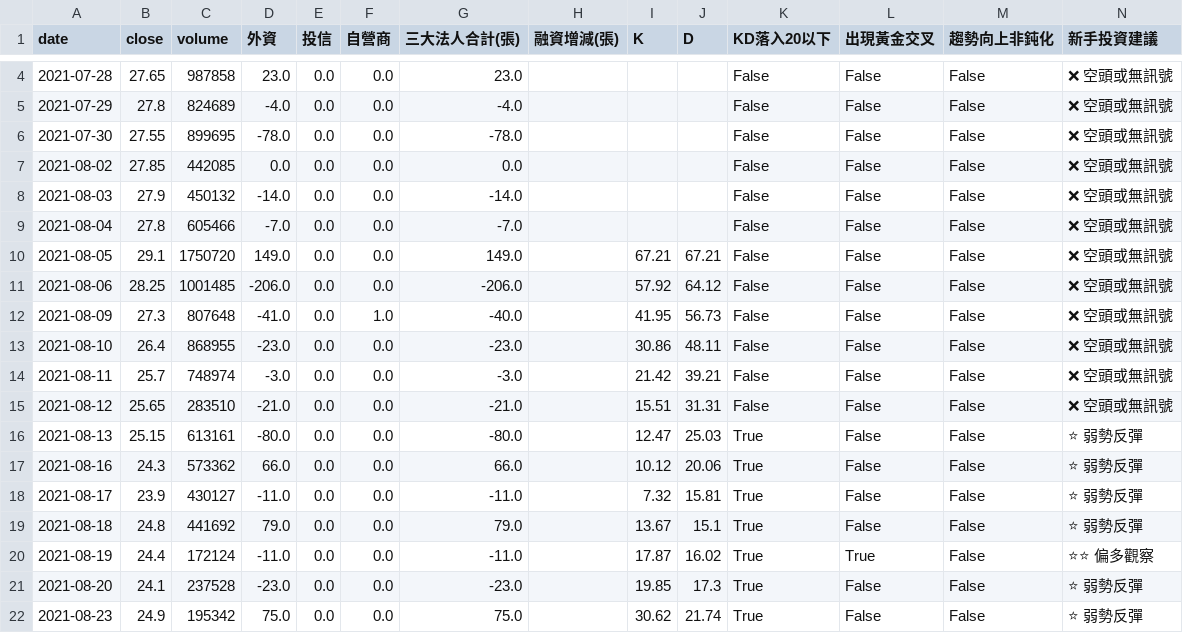
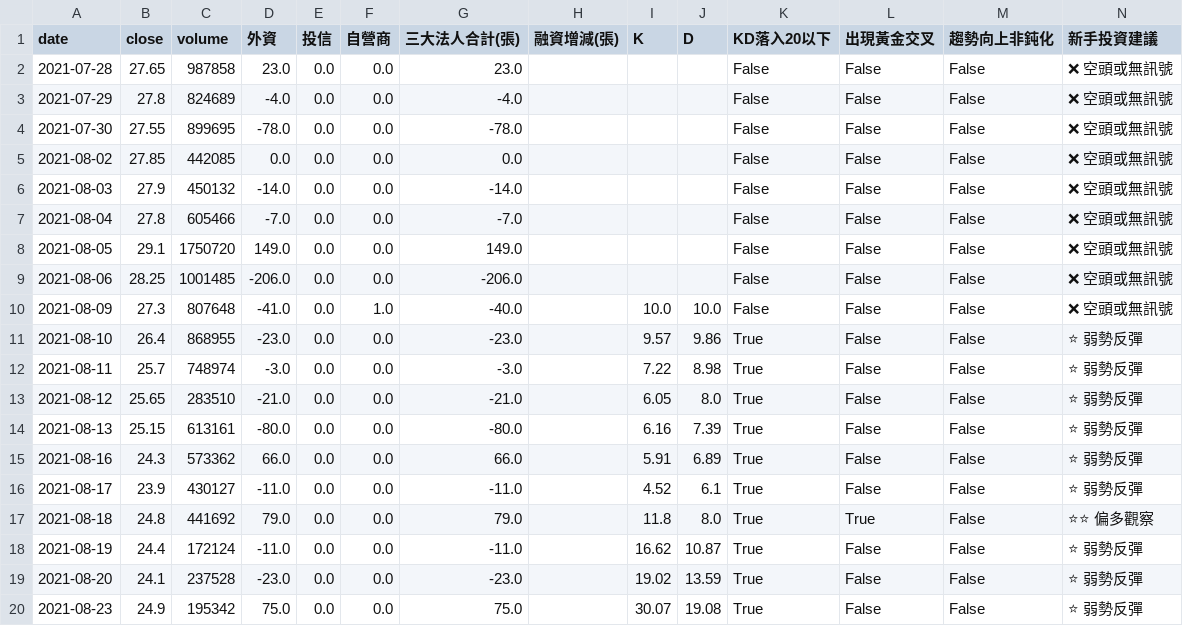
Before and after one commit to wjstudio1030/AIStockAnalysis_v2, a CSV file: docs/data/4973_unified.csv, drawn as a sheet; only a part is shown, gaps mark what is left out; the diff covers the shown part only.

```diff
--- a/docs/data/4973_unified.csv
+++ b/docs/data/4973_unified.csv
@@ -9,14 +7,14 @@
 2021-08-04,27.8,605466,-7.0,0.0,0.0,-7.0,,,,False,False,False,❌ 空頭或無訊號
-2021-08-05,29.1,1750720,149.0,0.0,0.0,149.0,,67.21,67.21,False,False,False,❌ 空頭或無訊號
-2021-08-06,28.25,1001485,-206.0,0.0,0.0,-206.0,,57.92,64.12,False,False,False,❌ 空頭或無訊號
-2021-08-09,27.3,807648,-41.0,0.0,1.0,-40.0,,41.95,56.73,False,False,False,❌ 空頭或無訊號
-2021-08-10,26.4,868955,-23.0,0.0,0.0,-23.0,,30.86,48.11,False,False,False,❌ 空頭或無訊號
-2021-08-11,25.7,748974,-3.0,0.0,0.0,-3.0,,21.42,39.21,False,False,False,❌ 空頭或無訊號
-2021-08-12,25.65,283510,-21.0,0.0,0.0,-21.0,,15.51,31.31,False,False,False,❌ 空頭或無訊號
-2021-08-13,25.15,613161,-80.0,0.0,0.0,-80.0,,12.47,25.03,True,False,False,⭐ 弱勢反彈
-2021-08-16,24.3,573362,66.0,0.0,0.0,66.0,,10.12,20.06,True,False,False,⭐ 弱勢反彈
-2021-08-17,23.9,430127,-11.0,0.0,0.0,-11.0,,7.32,15.81,True,False,False,⭐ 弱勢反彈
-2021-08-18,24.8,441692,79.0,0.0,0.0,79.0,,13.67,15.1,True,False,False,⭐ 弱勢反彈
-2021-08-19,24.4,172124,-11.0,0.0,0.0,-11.0,,17.87,16.02,True,True,False,⭐⭐ 偏多觀察
-2021-08-20,24.1,237528,-23.0,0.0,0.0,-23.0,,19.85,17.3,True,False,False,⭐ 弱勢反彈
-2021-08-23,24.9,195342,75.0,0.0,0.0,75.0,,30.62,21.74,True,False,False,⭐ 弱勢反彈
+2021-08-05,29.1,1750720,149.0,0.0,0.0,149.0,,,,False,False,False,❌ 空頭或無訊號
+2021-08-06,28.25,1001485,-206.0,0.0,0.0,-206.0,,,,False,False,False,❌ 空頭或無訊號
+2021-08-09,27.3,807648,-41.0,0.0,1.0,-40.0,,10.0,10.0,False,False,False,❌ 空頭或無訊號
+2021-08-10,26.4,868955,-23.0,0.0,0.0,-23.0,,9.57,9.86,True,False,False,⭐ 弱勢反彈
+2021-08-11,25.7,748974,-3.0,0.0,0.0,-3.0,,7.22,8.98,True,False,False,⭐ 弱勢反彈
+2021-08-12,25.65,283510,-21.0,0.0,0.0,-21.0,,6.05,8.0,True,False,False,⭐ 弱勢反彈
+2021-08-13,25.15,613161,-80.0,0.0,0.0,-80.0,,6.16,7.39,True,False,False,⭐ 弱勢反彈
+2021-08-16,24.3,573362,66.0,0.0,0.0,66.0,,5.91,6.89,True,False,False,⭐ 弱勢反彈
+2021-08-17,23.9,430127,-11.0,0.0,0.0,-11.0,,4.52,6.1,True,False,False,⭐ 弱勢反彈
+2021-08-18,24.8,441692,79.0,0.0,0.0,79.0,,11.8,8.0,True,True,False,⭐⭐ 偏多觀察
+2021-08-19,24.4,172124,-11.0,0.0,0.0,-11.0,,16.62,10.87,True,False,False,⭐ 弱勢反彈
+2021-08-20,24.1,237528,-23.0,0.0,0.0,-23.0,,19.02,13.59,True,False,False,⭐ 弱勢反彈
+2021-08-23,24.9,195342,75.0,0.0,0.0,75.0,,30.07,19.08,True,False,False,⭐ 弱勢反彈
```
Also changed, not shown: 1 added row, 2 removed rows and 33 edited cells elsewhere in this file, docs/data/2337_unified.csv, docs/data/2344_unified.csv, 23 other files.
